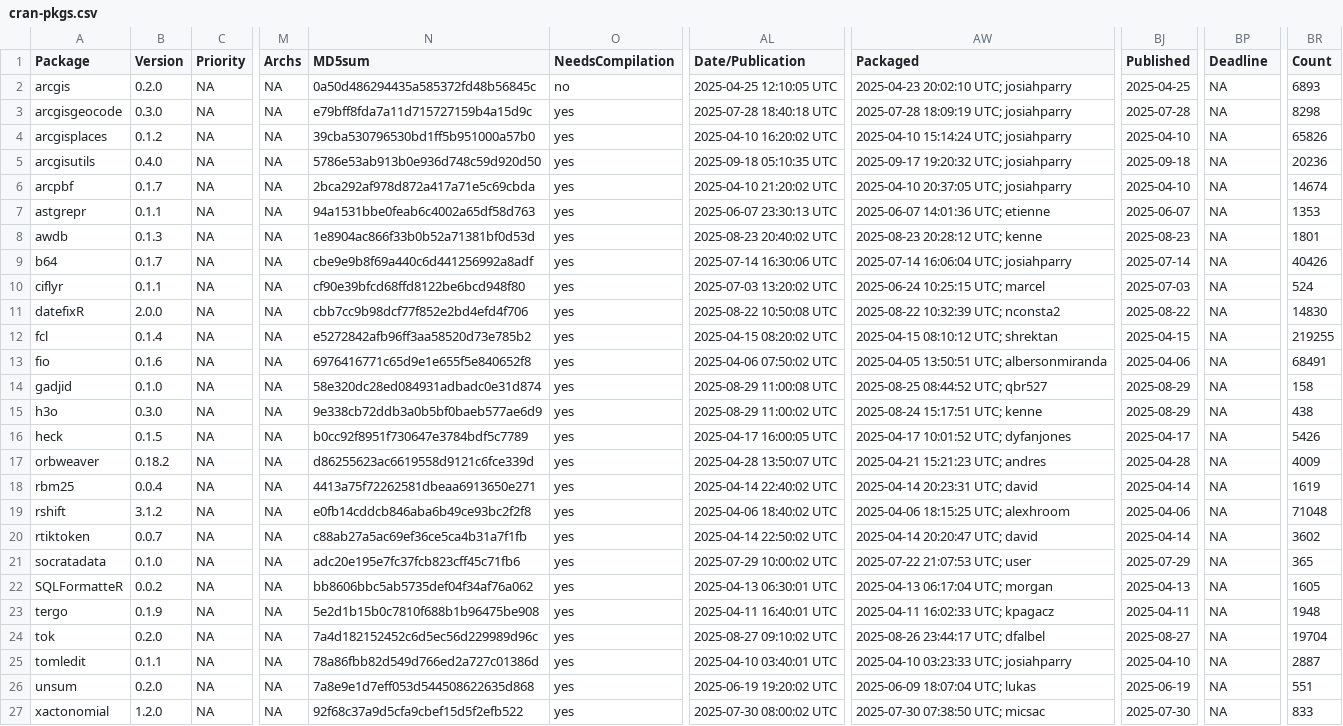
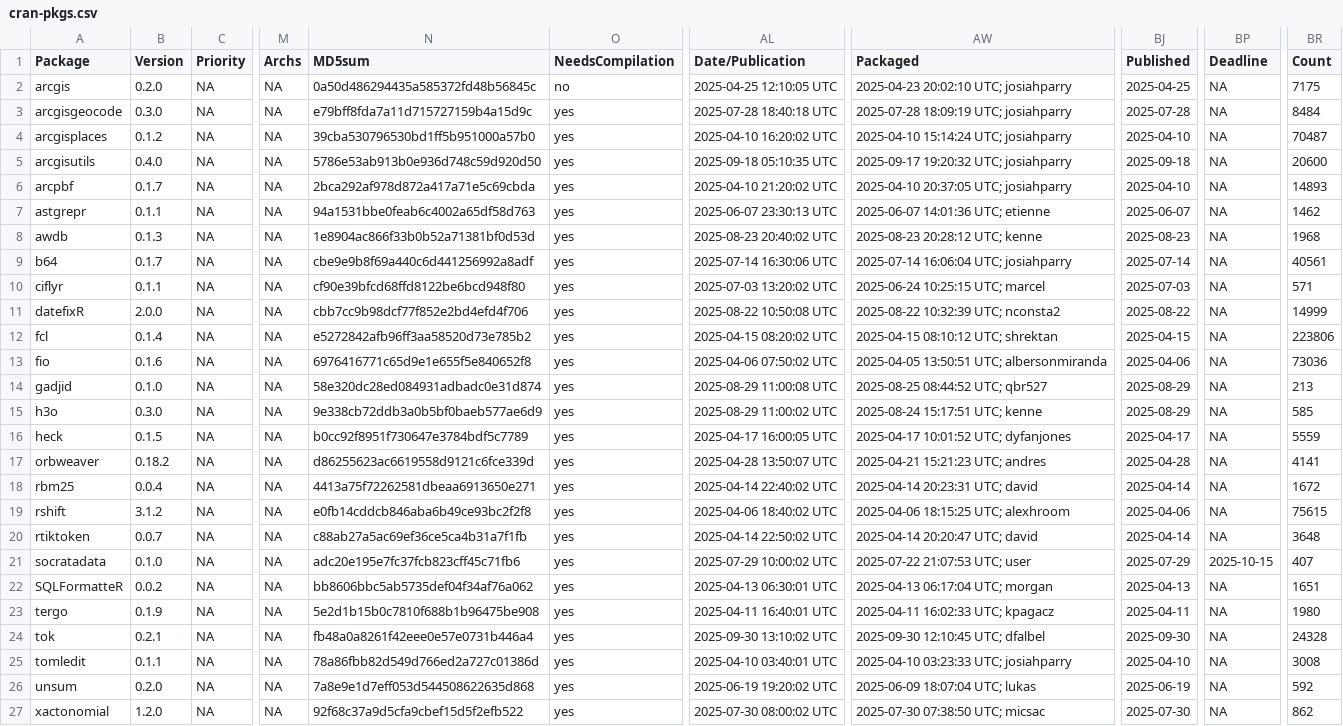
Before and after one commit to extendr/awesome-extendr, a CSV file: cran-pkgs.csv, drawn as a sheet; only a part is shown, gaps mark what is left out; the diff covers the shown part only; the diff names each change by its address in the sheet, - before the commit and + after, or states it on an @@ line.

```diff
--- a/cran-pkgs.csv
+++ b/cran-pkgs.csv
-BR2 (Count): 6893
+BR2 (Count): 7175
-BR3 (Count): 8298
+BR3 (Count): 8484
-BR4 (Count): 65826
+BR4 (Count): 70487
-BR5 (Count): 20236
+BR5 (Count): 20600
-BR6 (Count): 14674
+BR6 (Count): 14893
-BR7 (Count): 1353
+BR7 (Count): 1462
-BR8 (Count): 1801
+BR8 (Count): 1968
-BR9 (Count): 40426
+BR9 (Count): 40561
-BR10 (Count): 524
+BR10 (Count): 571
-BR11 (Count): 14830
+BR11 (Count): 14999
-BR12 (Count): 219255
+BR12 (Count): 223806
-BR13 (Count): 68491
+BR13 (Count): 73036
-BR14 (Count): 158
+BR14 (Count): 213
-BR15 (Count): 438
+BR15 (Count): 585
-BR16 (Count): 5426
+BR16 (Count): 5559
-BR17 (Count): 4009
+BR17 (Count): 4141
-BR18 (Count): 1619
+BR18 (Count): 1672
-BR19 (Count): 71048
+BR19 (Count): 75615
-BR20 (Count): 3602
+BR20 (Count): 3648
-BP21 (Deadline): NA
+BP21 (Deadline): 2025-10-15
-BR21 (Count): 365
+BR21 (Count): 407
-BR22 (Count): 1605
+BR22 (Count): 1651
-BR23 (Count): 1948
+BR23 (Count): 1980
-B24 (Version): 0.2.0
+B24 (Version): 0.2.1
-N24 (MD5sum): 7a4d182152452c6d5ec56d229989d96c
+N24 (MD5sum): fb48a0a8261f42eee0e57e0731b446a4
-AL24 (Date/Publication): 2025-08-27 09:10:02 UTC
+AL24 (Date/Publication): 2025-09-30 13:10:02 UTC
-AW24 (Packaged): 2025-08-26 23:44:17 UTC; dfalbel
+AW24 (Packaged): 2025-09-30 12:10:45 UTC; dfalbel
-BJ24 (Published): 2025-08-27
+BJ24 (Published): 2025-09-30
-BR24 (Count): 19704
+BR24 (Count): 24328
-BR25 (Count): 2887
+BR25 (Count): 3008
-BR26 (Count): 551
+BR26 (Count): 592
-BR27 (Count): 833
+BR27 (Count): 862
```
Also changed, not shown: 2 edited cells elsewhere in this file, 1 other file.
